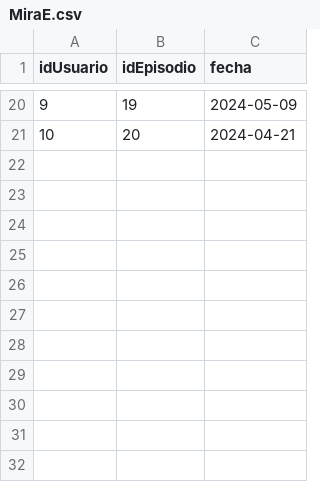
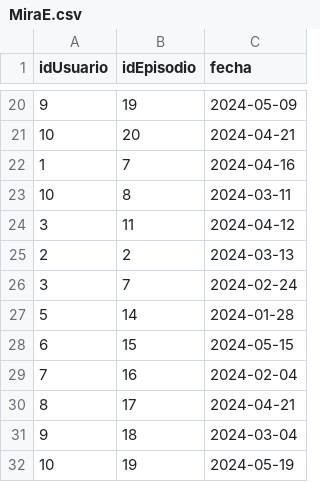
Before and after one commit to ntlg72/Actividad_8, a CSV file: MiraE.csv, drawn as a sheet; only a part is shown, gaps mark what is left out; the diff names each change by its address in the sheet, - before the commit and + after, or states it on an @@ line.

Commit message:
Update MiraE.csv

```diff
--- a/MiraE.csv
+++ b/MiraE.csv
+row 22: 1 | 7 | 2024-04-16
+row 23: 10 | 8 | 2024-03-11
+row 24: 3 | 11 | 2024-04-12
+row 25: 2 | 2 | 2024-03-13
+row 26: 3 | 7 | 2024-02-24
+row 27: 5 | 14 | 2024-01-28
+row 28: 6 | 15 | 2024-05-15
+row 29: 7 | 16 | 2024-02-04
+row 30: 8 | 17 | 2024-04-21
+row 31: 9 | 18 | 2024-03-04
+row 32: 10 | 19 | 2024-05-19
```
